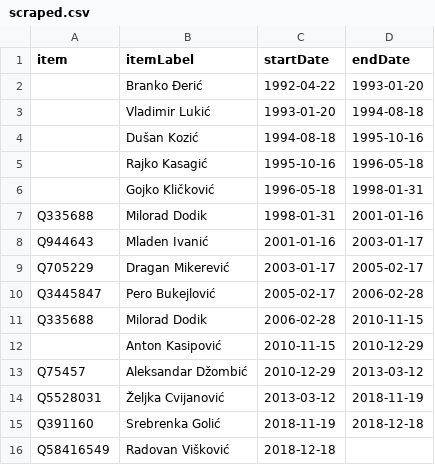
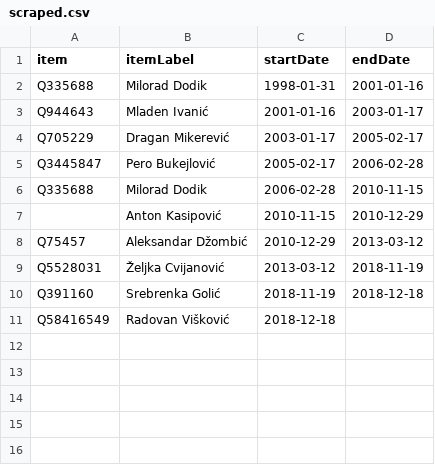
Before and after one commit to every-politician-scrapers/bosnia-herzegovina-ministers, a CSV file: sources/srpska-pm-enwiki/scraped.csv, drawn as a sheet.

```diff
--- a/sources/srpska-pm-enwiki/scraped.csv
+++ b/sources/srpska-pm-enwiki/scraped.csv
@@ -1,7 +1,2 @@
 item,itemLabel,startDate,endDate
-"",Branko Đerić,1992-04-22,1993-01-20
-"",Vladimir Lukić,1993-01-20,1994-08-18
-"",Dušan Kozić,1994-08-18,1995-10-16
-"",Rajko Kasagić,1995-10-16,1996-05-18
-"",Gojko Kličković,1996-05-18,1998-01-31
 Q335688,Milorad Dodik,1998-01-31,2001-01-16
```
Also changed, not shown: sources/federation-pm-enwiki/wikidata.csv, sources/federation-president/wikidata.csv, 9 other files.
